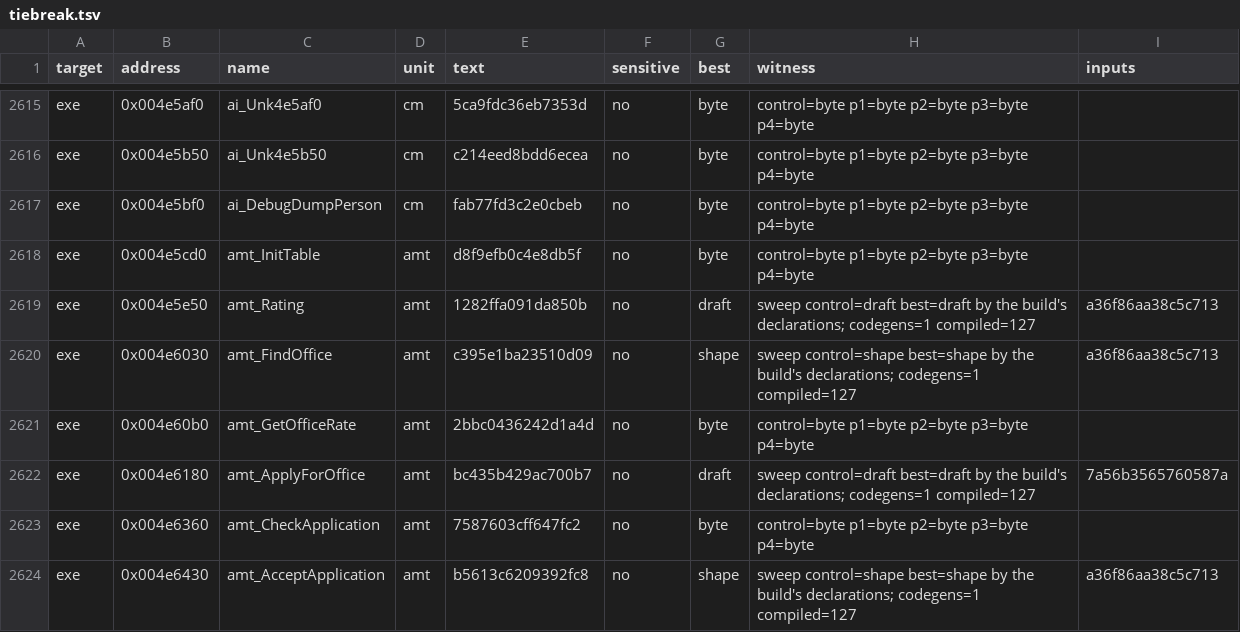
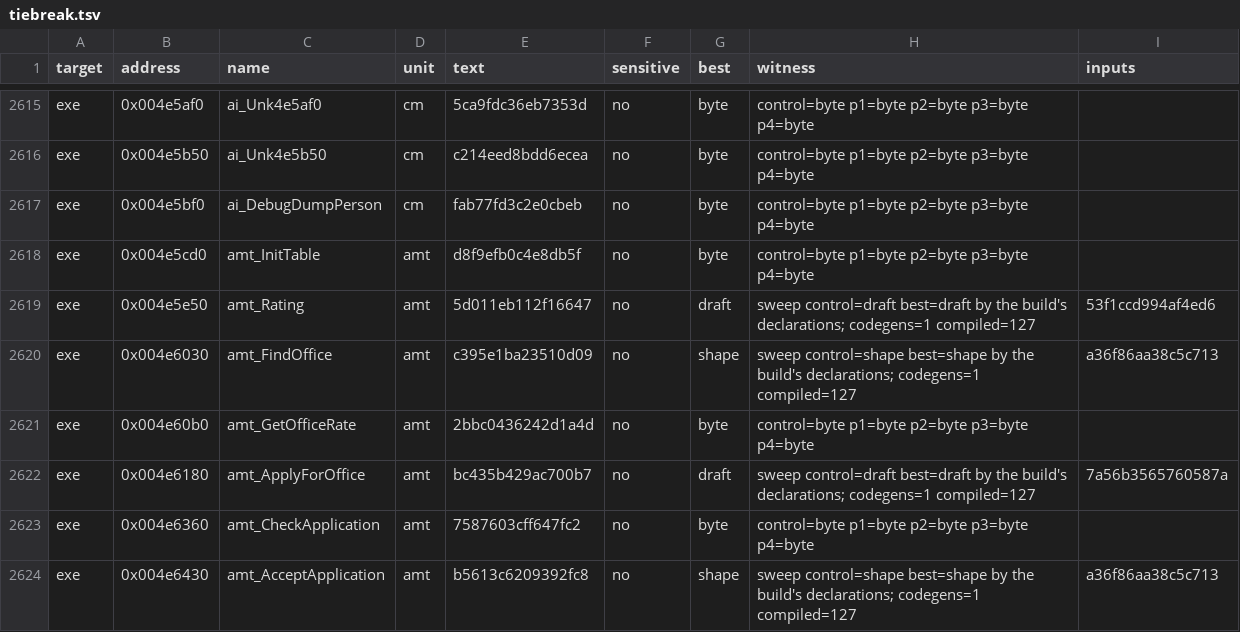
Before and after one commit to andre-tebart/gildegold, a TSV file: ledger/tiebreak.tsv, drawn as a sheet; only a part is shown, gaps mark what is left out.

```diff
--- a/ledger/tiebreak.tsv
+++ b/ledger/tiebreak.tsv
@@ -2618,3 +2618,3 @@ exe	0x004e5bf0	ai_DebugDumpPerson	cm	fab77fd3c2e0cbeb	no	byte	control=byte p1=by
 exe	0x004e5cd0	amt_InitTable	amt	d8f9efb0c4e8db5f	no	byte	control=byte p1=byte p2=byte p3=byte p4=byte	
-exe	0x004e5e50	amt_Rating	amt	1282ffa091da850b	no	draft	sweep control=draft best=draft by the build's declarations; codegens=1 compiled=127	a36f86aa38c5c713
+exe	0x004e5e50	amt_Rating	amt	5d011eb112f16647	no	draft	sweep control=draft best=draft by the build's declarations; codegens=1 compiled=127	53f1ccd994af4ed6
 exe	0x004e6030	amt_FindOffice	amt	c395e1ba23510d09	no	shape	sweep control=shape best=shape by the build's declarations; codegens=1 compiled=127	a36f86aa38c5c713
```
Also changed, not shown: 1 other file.
